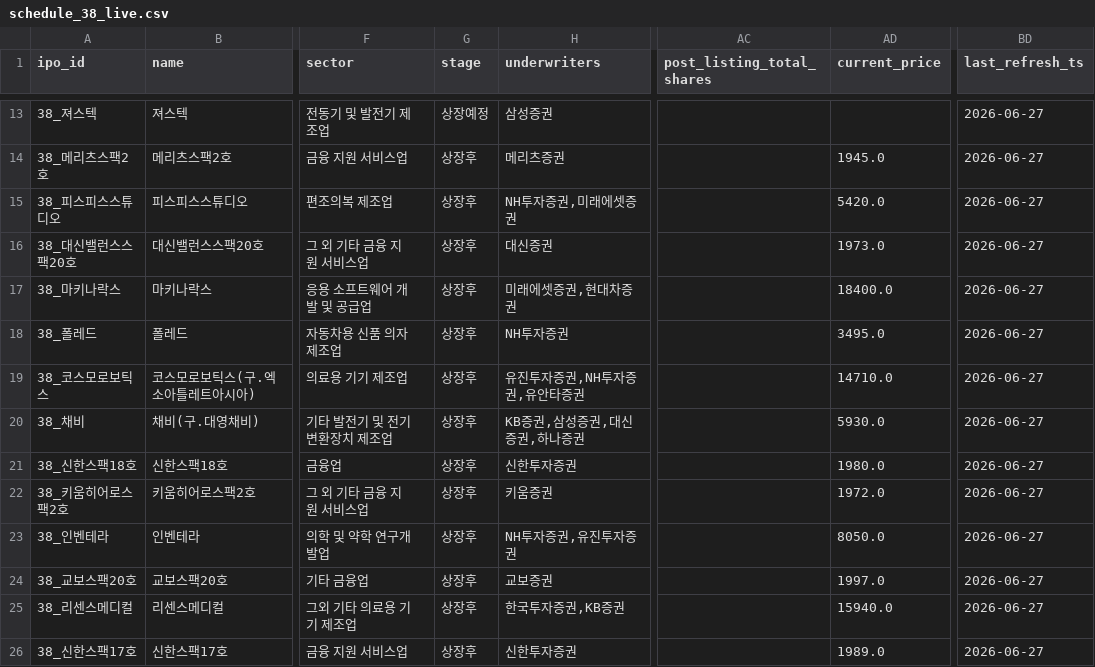
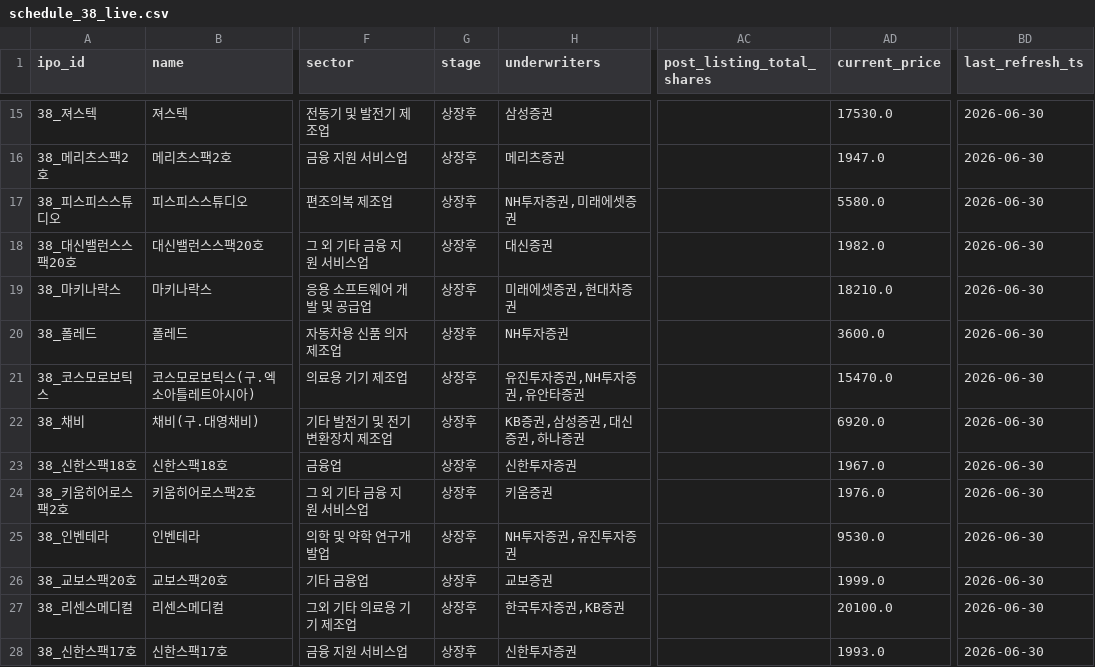
Before and after one commit to poet1004/offering_reminder, a CSV file: ipo_git/data/cache/schedule_38_live.csv, drawn as a sheet; only a part is shown, gaps mark what is left out; addresses are those after the commit; the diff covers the shown part only; the diff names each change by its address in the sheet, - before the commit and + after, or states it on an @@ line.

```diff
--- a/ipo_git/data/cache/schedule_38_live.csv
+++ b/ipo_git/data/cache/schedule_38_live.csv
-G15 (stage): 상장예정
+G15 (stage): 상장후
-AD15 (current_price): (empty)
+AD15 (current_price): 17530.0
-BD15:BD28 (last_refresh_ts): 2026-06-27
+BD15:BD28 (last_refresh_ts): 2026-06-30
-AD16 (current_price): 1945.0
+AD16 (current_price): 1947.0
-AD17 (current_price): 5420.0
+AD17 (current_price): 5580.0
-AD18 (current_price): 1973.0
+AD18 (current_price): 1982.0
-AD19 (current_price): 18400.0
+AD19 (current_price): 18210.0
-AD20 (current_price): 3495.0
+AD20 (current_price): 3600.0
-AD21 (current_price): 14710.0
+AD21 (current_price): 15470.0
-AD22 (current_price): 5930.0
+AD22 (current_price): 6920.0
-AD23 (current_price): 1980.0
+AD23 (current_price): 1967.0
-AD24 (current_price): 1972.0
+AD24 (current_price): 1976.0
-AD25 (current_price): 8050.0
+AD25 (current_price): 9530.0
-AD26 (current_price): 1997.0
+AD26 (current_price): 1999.0
-AD27 (current_price): 15940.0
+AD27 (current_price): 20100.0
-AD28 (current_price): 1989.0
+AD28 (current_price): 1993.0
```
Also changed, not shown: 2 added rows, 2 removed rows and 20 edited cells elsewhere in this file, ipo_git/data/cache/kind_corp_download_live.csv, ipo_git/data/cache/public_quotes_latest.csv, 34 other files.
